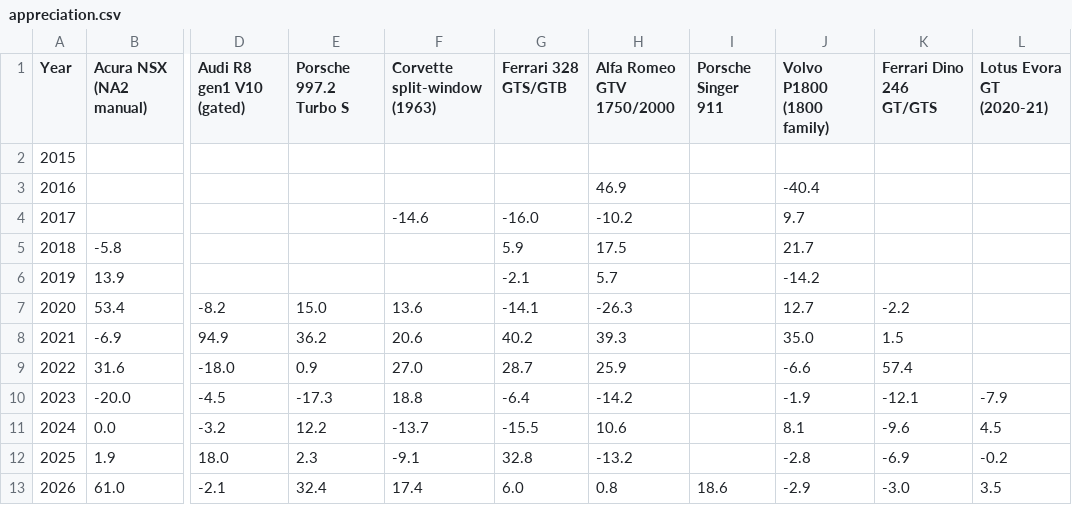
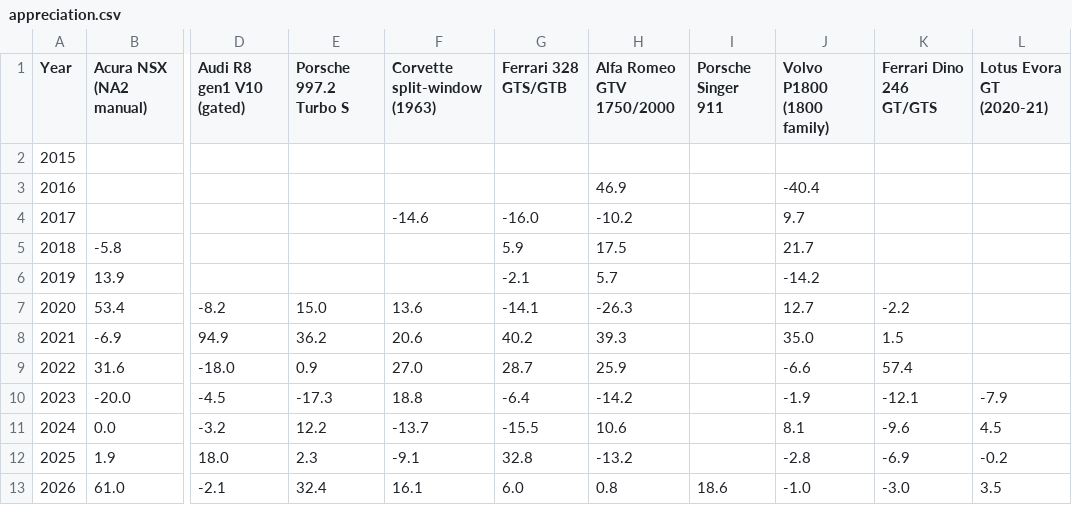
Before and after one commit to hlash99/car-value-tracker, a CSV file: appreciation.csv, drawn as a sheet; only a part is shown, gaps mark what is left out; the diff names each change by its address in the sheet, - before the commit and + after, or states it on an @@ line.

```diff
--- a/appreciation.csv
+++ b/appreciation.csv
-F13 (Corvette split-window (1963)): 17.4
+F13 (Corvette split-window (1963)): 16.1
-J13 (Volvo P1800 (1800 family)): -2.9
+J13 (Volvo P1800 (1800 family)): -1.0
```
Also changed, not shown: 1 other file.
